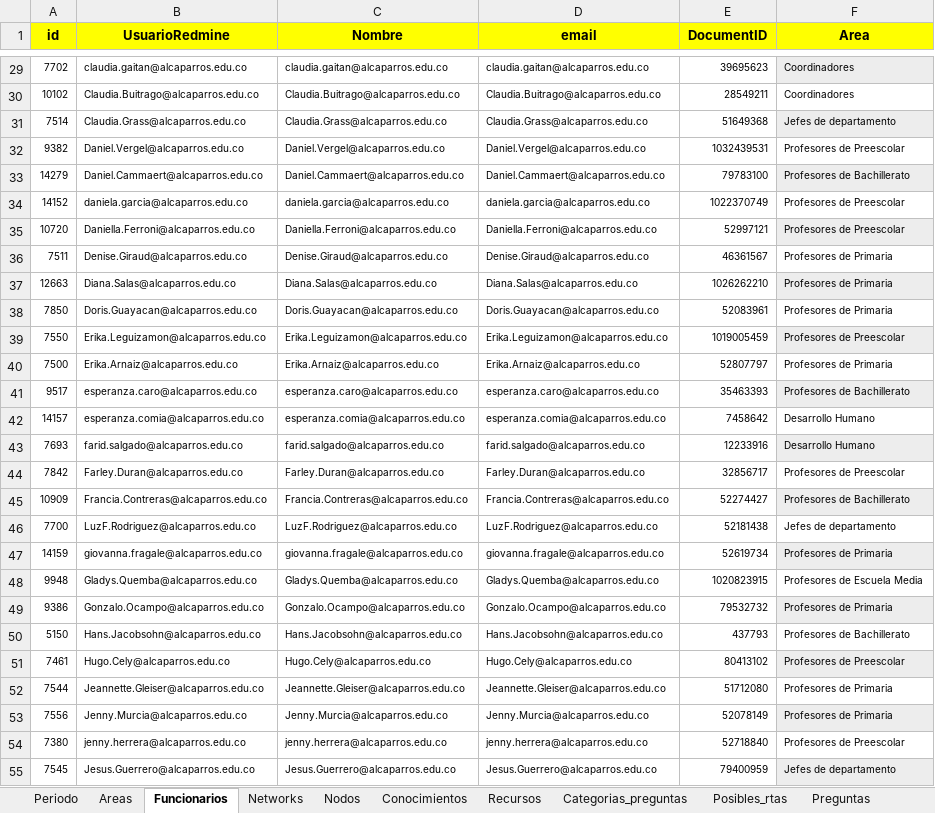
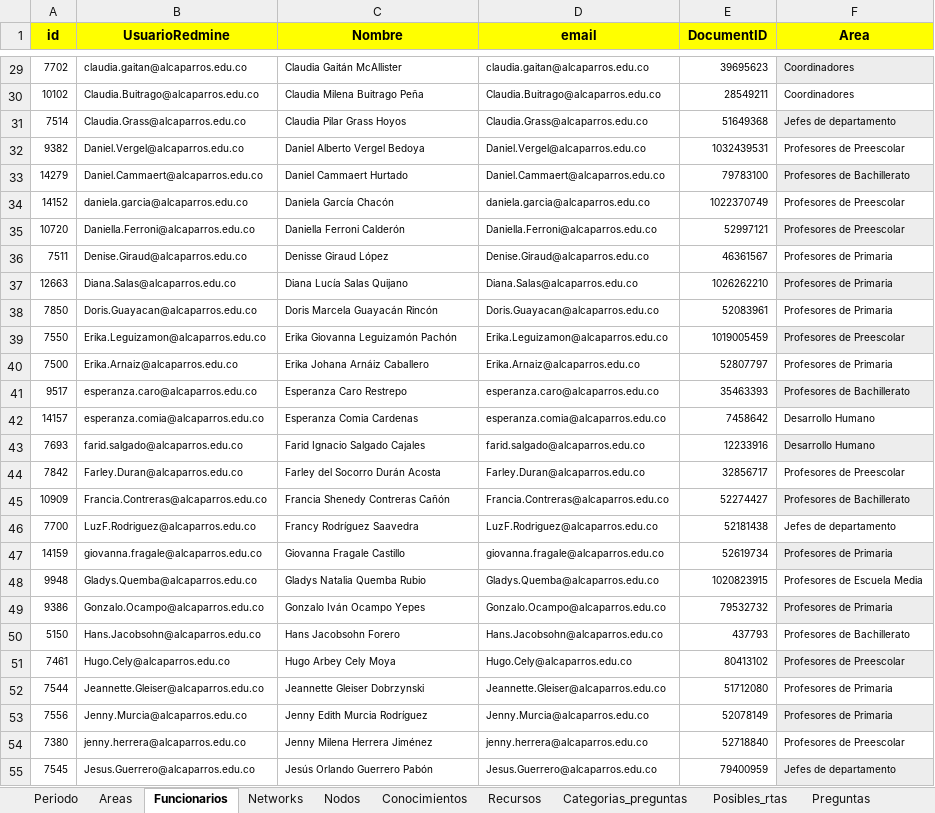
Before and after one commit to FNACUser/Forms-vue, an Excel workbook: backend/data/IRA_data.xlsx, sheet Funcionarios, drawn as a sheet; only a part is shown, gaps mark what is left out; values as stored, in another font and other column widths than the file's, no borders; the diff covers the shown part only; the diff names each change by its address in the sheet, - before the commit and + after, or states it on an @@ line.

```diff
--- a/backend/data/IRA_data.xlsx (sheet Funcionarios)
+++ b/backend/data/IRA_data.xlsx (sheet Funcionarios)
-C29 (Nombre): claudia.gaitan@alcaparros.edu.co
+C29 (Nombre): Claudia Gaitán McAllister
-C30 (Nombre): Claudia.Buitrago@alcaparros.edu.co
+C30 (Nombre): Claudia Milena Buitrago Peña
-C31 (Nombre): Claudia.Grass@alcaparros.edu.co
+C31 (Nombre): Claudia Pilar Grass Hoyos
-C32 (Nombre): Daniel.Vergel@alcaparros.edu.co
+C32 (Nombre): Daniel Alberto Vergel Bedoya
-C33 (Nombre): Daniel.Cammaert@alcaparros.edu.co
+C33 (Nombre): Daniel Cammaert Hurtado
-C34 (Nombre): daniela.garcia@alcaparros.edu.co
+C34 (Nombre): Daniela García Chacón
-C35 (Nombre): Daniella.Ferroni@alcaparros.edu.co
+C35 (Nombre): Daniella Ferroni Calderón
-C36 (Nombre): Denise.Giraud@alcaparros.edu.co
+C36 (Nombre): Denisse Giraud López
-C37 (Nombre): Diana.Salas@alcaparros.edu.co
+C37 (Nombre): Diana Lucía Salas Quijano
-C38 (Nombre): Doris.Guayacan@alcaparros.edu.co
+C38 (Nombre): Doris Marcela Guayacán Rincón
-C39 (Nombre): Erika.Leguizamon@alcaparros.edu.co
+C39 (Nombre): Erika Giovanna Leguizamón Pachón
-C40 (Nombre): Erika.Arnaiz@alcaparros.edu.co
+C40 (Nombre): Erika Johana Arnáiz Caballero
-C41 (Nombre): esperanza.caro@alcaparros.edu.co
+C41 (Nombre): Esperanza Caro Restrepo
-C42 (Nombre): esperanza.comia@alcaparros.edu.co
+C42 (Nombre): Esperanza Comia Cardenas
-C43 (Nombre): farid.salgado@alcaparros.edu.co
+C43 (Nombre): Farid Ignacio Salgado Cajales
-C44 (Nombre): Farley.Duran@alcaparros.edu.co
+C44 (Nombre): Farley del Socorro Durán Acosta
-C45 (Nombre): Francia.Contreras@alcaparros.edu.co
+C45 (Nombre): Francia Shenedy Contreras Cañón
-C46 (Nombre): LuzF.Rodriguez@alcaparros.edu.co
+C46 (Nombre): Francy Rodríguez Saavedra
-C47 (Nombre): giovanna.fragale@alcaparros.edu.co
+C47 (Nombre): Giovanna Fragale Castillo
-C48 (Nombre): Gladys.Quemba@alcaparros.edu.co
+C48 (Nombre): Gladys Natalia Quemba Rubio
-C49 (Nombre): Gonzalo.Ocampo@alcaparros.edu.co
+C49 (Nombre): Gonzalo Iván Ocampo Yepes
-C50 (Nombre): Hans.Jacobsohn@alcaparros.edu.co
+C50 (Nombre): Hans Jacobsohn Forero
-C51 (Nombre): Hugo.Cely@alcaparros.edu.co
+C51 (Nombre): Hugo Arbey Cely Moya
-C52 (Nombre): Jeannette.Gleiser@alcaparros.edu.co
+C52 (Nombre): Jeannette Gleiser Dobrzynski
-C53 (Nombre): Jenny.Murcia@alcaparros.edu.co
+C53 (Nombre): Jenny Edith Murcia Rodríguez
-C54 (Nombre): jenny.herrera@alcaparros.edu.co
+C54 (Nombre): Jenny Milena Herrera Jiménez
-C55 (Nombre): Jesus.Guerrero@alcaparros.edu.co
+C55 (Nombre): Jesús Orlando Guerrero Pabón
```
Also changed, not shown: 112 edited cells elsewhere in this sheet, 1 other file.
